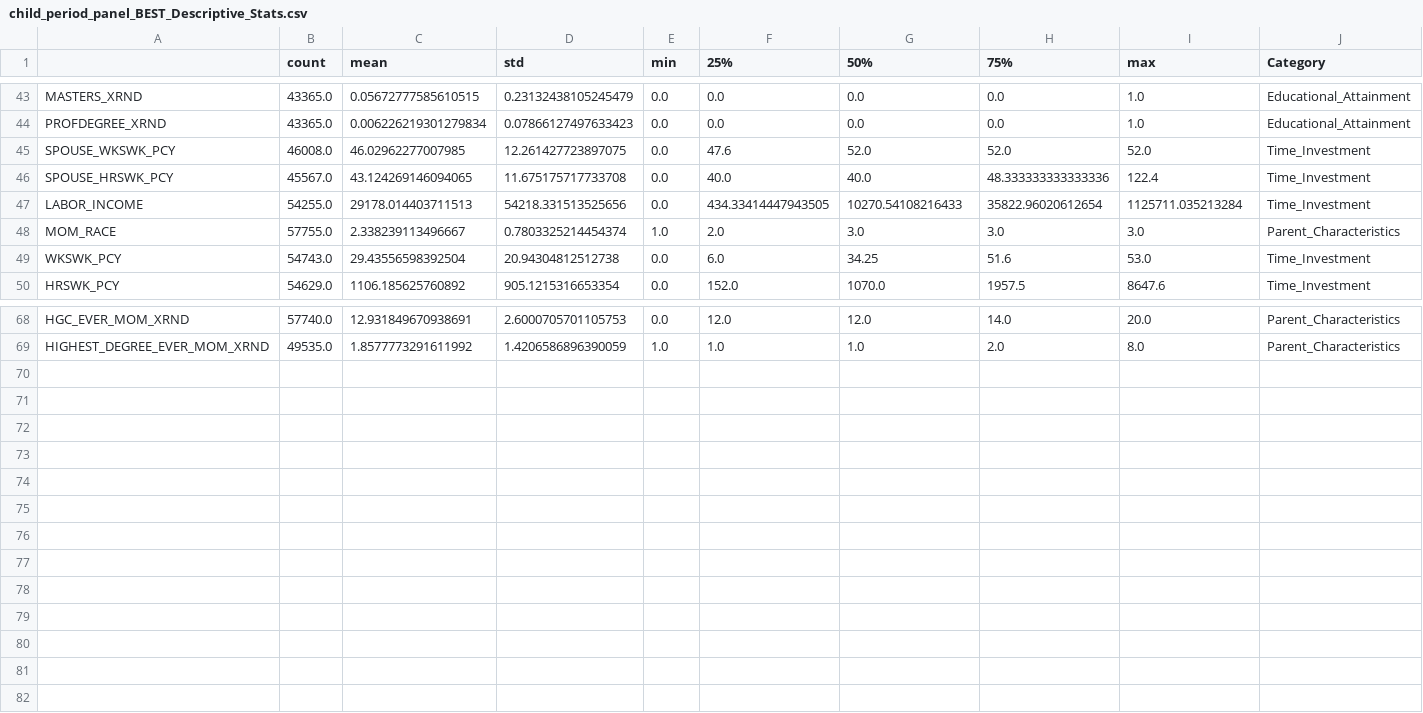
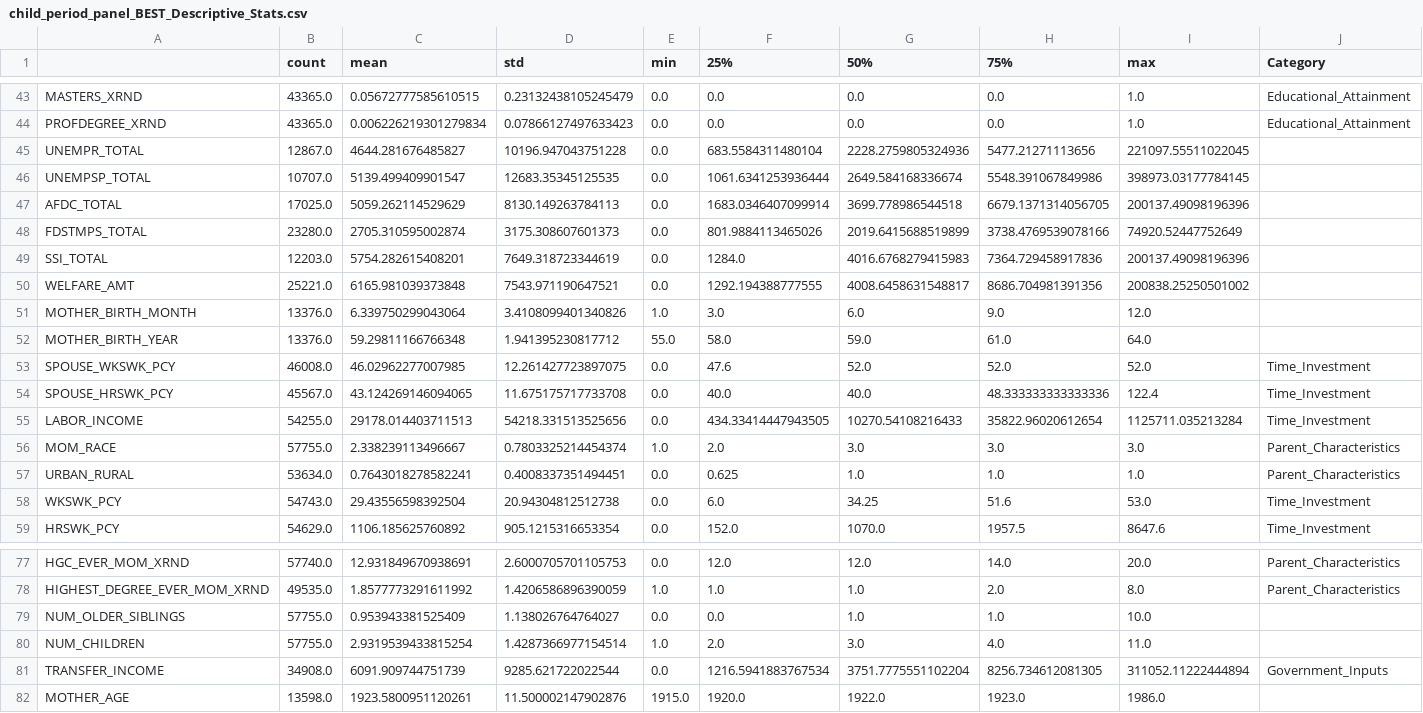
Before and after one commit to mpham8/intergenerational-effects-human-capital, a CSV file: data-preprocessing/Processed_Data/child_period_panel_BEST_Descriptive_Stats.csv, drawn as a sheet; only a part is shown, gaps mark what is left out; rows hold the shown columns only; the diff names each change by its address in the sheet, - before the commit and + after, or states it on an @@ line.

Commit message:
Added all applicable controls from Attanasio. Added "transfer income" variable. Reorganized create_child_by_age_panel code. More data testing functions. Some progress on SMM

```diff
--- a/data-preprocessing/Processed_Data/child_period_panel_BEST_Descriptive_Stats.csv
+++ b/data-preprocessing/Processed_Data/child_period_panel_BEST_Descriptive_Stats.csv
+row 45: UNEMPR_TOTAL | 12867.0 | 4644.281676485827 | 10196.947043751228 | 0.0 | 683.5584311480104 | 2228.2759805324936 | 5477.21271113656 | 221097.55511022045
+row 46: UNEMPSP_TOTAL | 10707.0 | 5139.499409901547 | 12683.35345125535 | 0.0 | 1061.6341253936444 | 2649.584168336674 | 5548.391067849986 | 398973.03177784145
+row 47: AFDC_TOTAL | 17025.0 | 5059.262114529629 | 8130.149263784113 | 0.0 | 1683.0346407099914 | 3699.778986544518 | 6679.1371314056705 | 200137.49098196396
+row 48: FDSTMPS_TOTAL | 23280.0 | 2705.310595002874 | 3175.308607601373 | 0.0 | 801.9884113465026 | 2019.6415688519899 | 3738.4769539078166 | 74920.52447752649
+row 49: SSI_TOTAL | 12203.0 | 5754.282615408201 | 7649.318723344619 | 0.0 | 1284.0 | 4016.6768279415983 | 7364.729458917836 | 200137.49098196396
+row 50: WELFARE_AMT | 25221.0 | 6165.981039373848 | 7543.971190647521 | 0.0 | 1292.194388777555 | 4008.6458631548817 | 8686.704981391356 | 200838.25250501002
+row 51: MOTHER_BIRTH_MONTH | 13376.0 | 6.339750299043064 | 3.4108099401340826 | 1.0 | 3.0 | 6.0 | 9.0 | 12.0
+row 52: MOTHER_BIRTH_YEAR | 13376.0 | 59.29811166766348 | 1.941395230817712 | 55.0 | 58.0 | 59.0 | 61.0 | 64.0
+row 57: URBAN_RURAL | 53634.0 | 0.7643018278582241 | 0.4008337351494451 | 0.0 | 0.625 | 1.0 | 1.0 | 1.0 | Parent_Characteristics
+row 79: NUM_OLDER_SIBLINGS | 57755.0 | 0.953943381525409 | 1.138026764764027 | 0.0 | 0.0 | 1.0 | 1.0 | 10.0
+row 80: NUM_CHILDREN | 57755.0 | 2.9319539433815254 | 1.4287366977154514 | 1.0 | 2.0 | 3.0 | 4.0 | 11.0
+row 81: TRANSFER_INCOME | 34908.0 | 6091.909744751739 | 9285.621722022544 | 0.0 | 1216.5941883767534 | 3751.7775551102204 | 8256.734612081305 | 311052.11222444894 | Government_Inputs
+row 82: MOTHER_AGE | 13598.0 | 1923.5800951120261 | 11.500002147902876 | 1915.0 | 1920.0 | 1922.0 | 1923.0 | 1986.0
```
Also changed, not shown: 35 other files.
